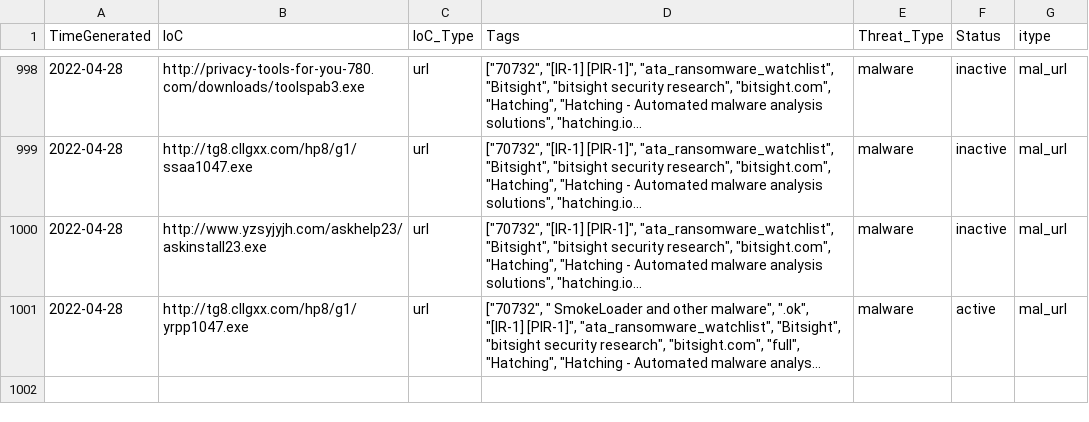
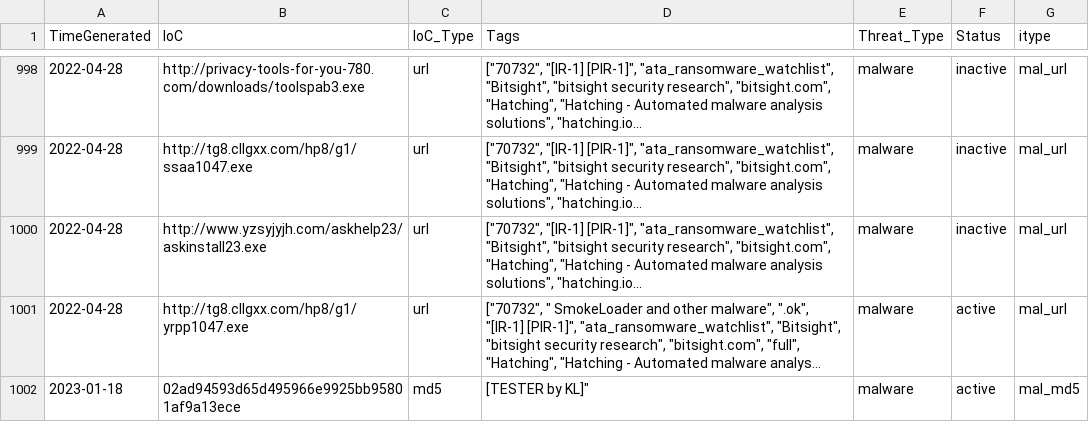
Before and after one commit to lnk-0/TI, a CSV file: DEV-1061-Indicators.csv, drawn as a sheet; only a part is shown, gaps mark what is left out; long unchanged cells end in …; the diff names each change by its address in the sheet, - before the commit and + after, or states it on an @@ line.

Commit message:
Update DEV-1061-Indicators.csv

```diff
--- a/DEV-1061-Indicators.csv
+++ b/DEV-1061-Indicators.csv
+row 1002: 2023-01-18 | 02ad94593d65d495966e9925bb95801af9a13ece | md5 | [TESTER by KL]" | malware | active | mal_md5
```
